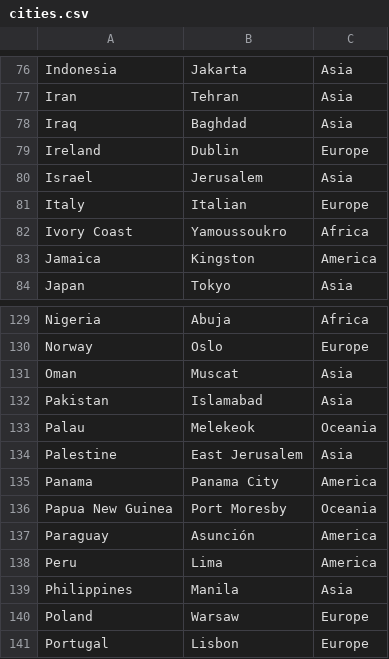
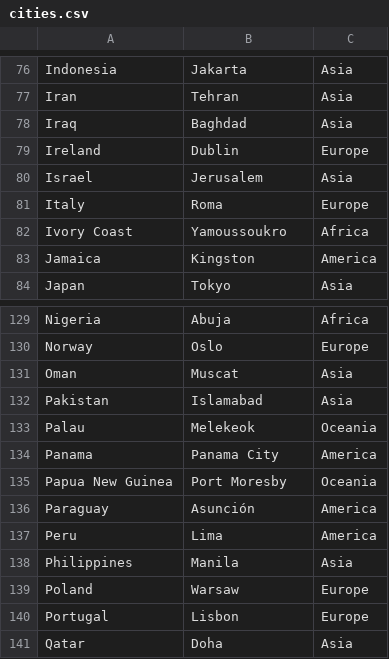
Before and after one commit to mharias/gallo_aurora, a CSV file: cities.csv, drawn as a sheet; only a part is shown, gaps mark what is left out; the shorter side is filled out with more unchanged rows.

```diff
--- a/cities.csv
+++ b/cities.csv
@@ -80,3 +80,3 @@ Ireland,Dublin,Europe
 Israel,Jerusalem,Asia
-Italy,Italian,Europe
+Italy,Roma,Europe
 Ivory Coast,Yamoussoukro,Africa
@@ -133,3 +133,2 @@ Pakistan,Islamabad,Asia
 Palau,Melekeok,Oceania
-Palestine,East Jerusalem,Asia
 Panama,Panama City,America
```
Also changed, not shown: cities_formatted.csv, 5 other files.
